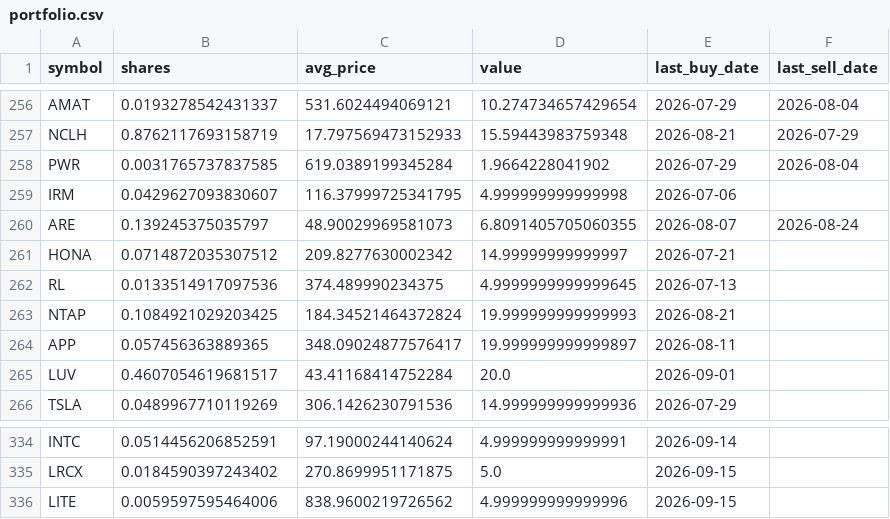
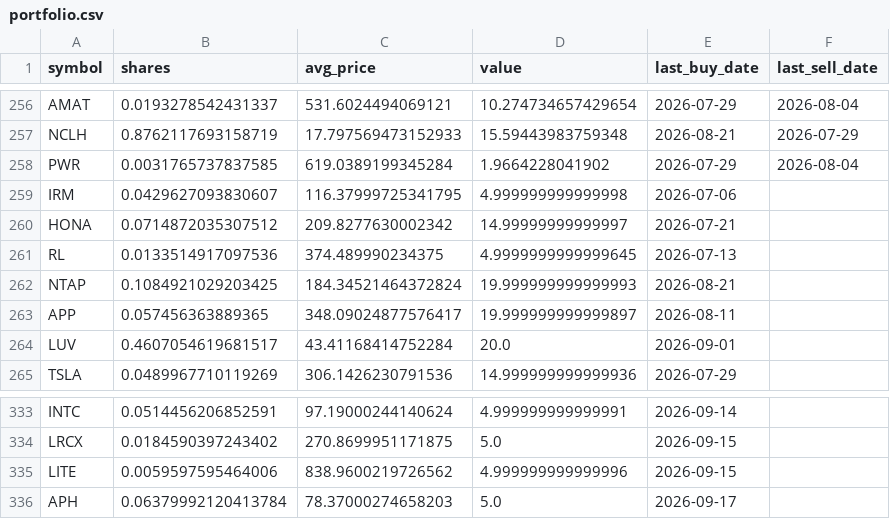
Before and after one commit to TechGroei/Test_Stock_Trading_Strategy, a CSV file: data/portfolio.csv, drawn as a sheet; only a part is shown, gaps mark what is left out; removed rows and columns are numbered as before the commit, all else as after; the diff names each change by its address in the sheet, - before the commit and + after, or states it on an @@ line.

Commit message:
Update portfolio, trades & performance [skip ci]

```diff
--- a/data/portfolio.csv
+++ b/data/portfolio.csv
-row 260: ARE | 0.139245375035797 | 48.90029969581073 | 6.8091405705060355 | 2026-08-07 | 2026-08-24
+row 336: APH | 0.06379992120413784 | 78.37000274658203 | 5.0 | 2026-09-17
```
Also changed, not shown: data/trades_history.csv, 1 other file.
